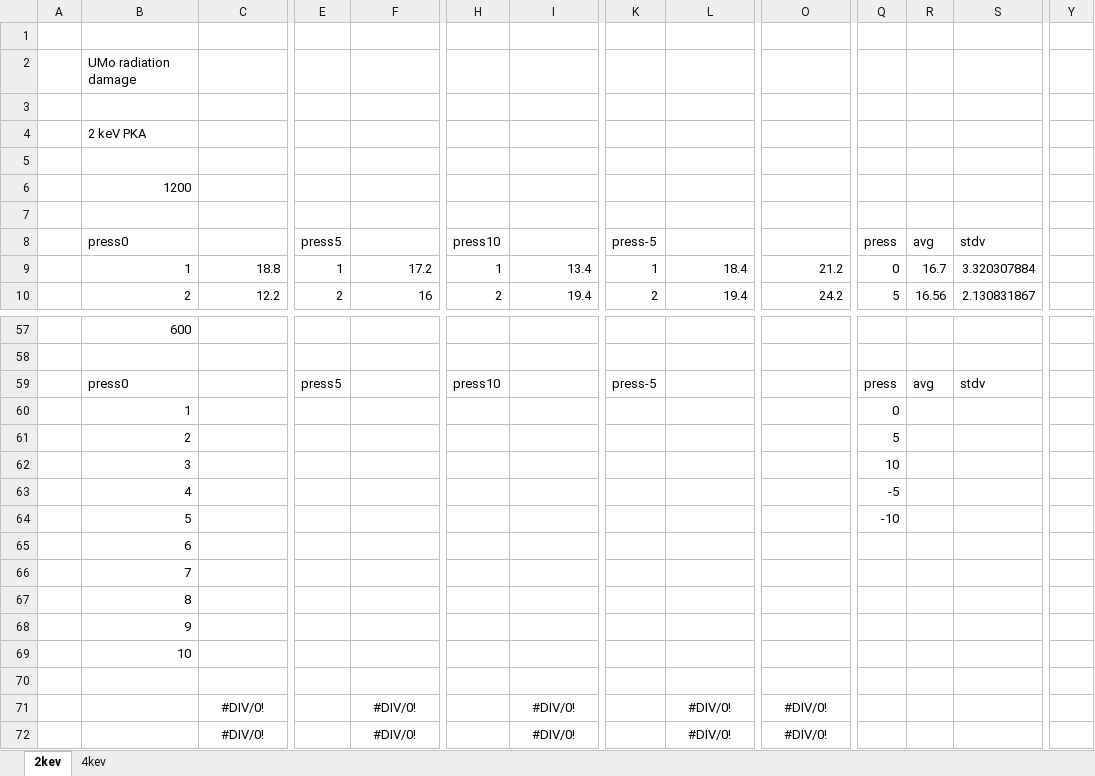
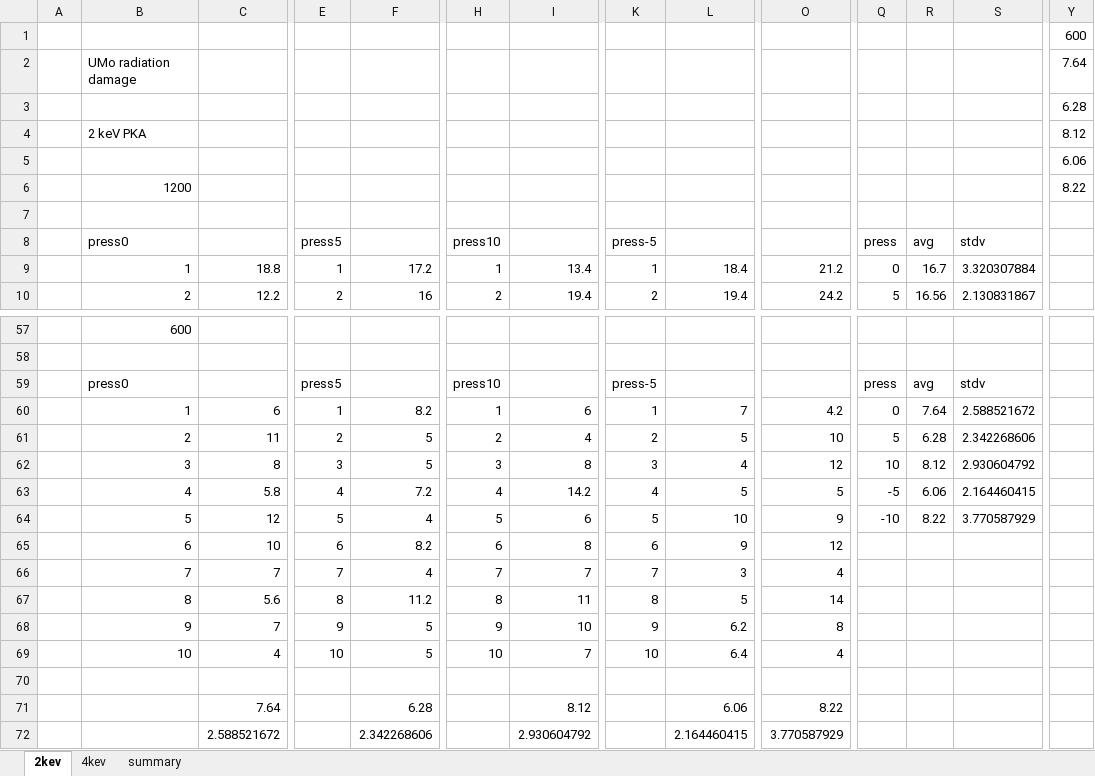
Before and after one commit to benbeeler/spreadsheets, an Excel workbook: USHPRR/UMo_radiation_damage.xlsx, sheet 2kev, drawn as a sheet; only a part is shown, gaps mark what is left out; values as stored, in another font and other column widths than the file's, no borders; charts and pictures not drawn; removed rows and columns are numbered as before the commit, all else as after; rows hold the shown columns only; the diff names each change by its address in the sheet, - before the commit and + after, or states it on an @@ line.

```diff
--- a/USHPRR/UMo_radiation_damage.xlsx (sheet 2kev)
+++ b/USHPRR/UMo_radiation_damage.xlsx (sheet 2kev)
+sheet tab: summary
-Y1: (empty)
+Y1: 600
-Y2: (empty)
+Y2: 7.64
-Y3: (empty)
+Y3: 6.28
-Y4: (empty)
+Y4: 8.12
-Y5: (empty)
+Y5: 6.06
-Y6: (empty)
+Y6: 8.22
-row 60:  | 1 |  |  |  |  |  |  |  |  | 0
-row 61:  | 2 |  |  |  |  |  |  |  |  | 5
-row 62:  | 3 |  |  |  |  |  |  |  |  | 10
-row 63:  | 4 |  |  |  |  |  |  |  |  | -5
-row 64:  | 5 |  |  |  |  |  |  |  |  | -10
-row 65:  | 6
-row 66:  | 7
-row 67:  | 8
-row 68:  | 9
-row 69:  | 10
+row 60:  | 1 | 6 | 1 | 8.2 | 1 | 6 | 1 | 7 | 4.2 | 0 | 7.64 | 2.588521672
+row 61:  | 2 | 11 | 2 | 5 | 2 | 4 | 2 | 5 | 10 | 5 | 6.28 | 2.342268606
+row 62:  | 3 | 8 | 3 | 5 | 3 | 8 | 3 | 4 | 12 | 10 | 8.12 | 2.930604792
+row 63:  | 4 | 5.8 | 4 | 7.2 | 4 | 14.2 | 4 | 5 | 5 | -5 | 6.06 | 2.164460415
+row 64:  | 5 | 12 | 5 | 4 | 5 | 6 | 5 | 10 | 9 | -10 | 8.22 | 3.770587929
+row 65:  | 6 | 10 | 6 | 8.2 | 6 | 8 | 6 | 9 | 12
+row 66:  | 7 | 7 | 7 | 4 | 7 | 7 | 7 | 3 | 4
+row 67:  | 8 | 5.6 | 8 | 11.2 | 8 | 11 | 8 | 5 | 14
+row 68:  | 9 | 7 | 9 | 5 | 9 | 10 | 9 | 6.2 | 8
+row 69:  | 10 | 4 | 10 | 5 | 10 | 7 | 10 | 6.4 | 4
-row 71:  |  | #DIV/0! |  | #DIV/0! |  | #DIV/0! |  | #DIV/0! | #DIV/0!
-row 72:  |  | #DIV/0! |  | #DIV/0! |  | #DIV/0! |  | #DIV/0! | #DIV/0!
+row 71:  |  | 7.64 |  | 6.28 |  | 8.12 |  | 6.06 | 8.22
+row 72:  |  | 2.588521672 |  | 2.342268606 |  | 2.930604792 |  | 2.164460415 | 3.770587929
```
Also changed, not shown: sheet 4kev, charts or pictures, 1 other file.
